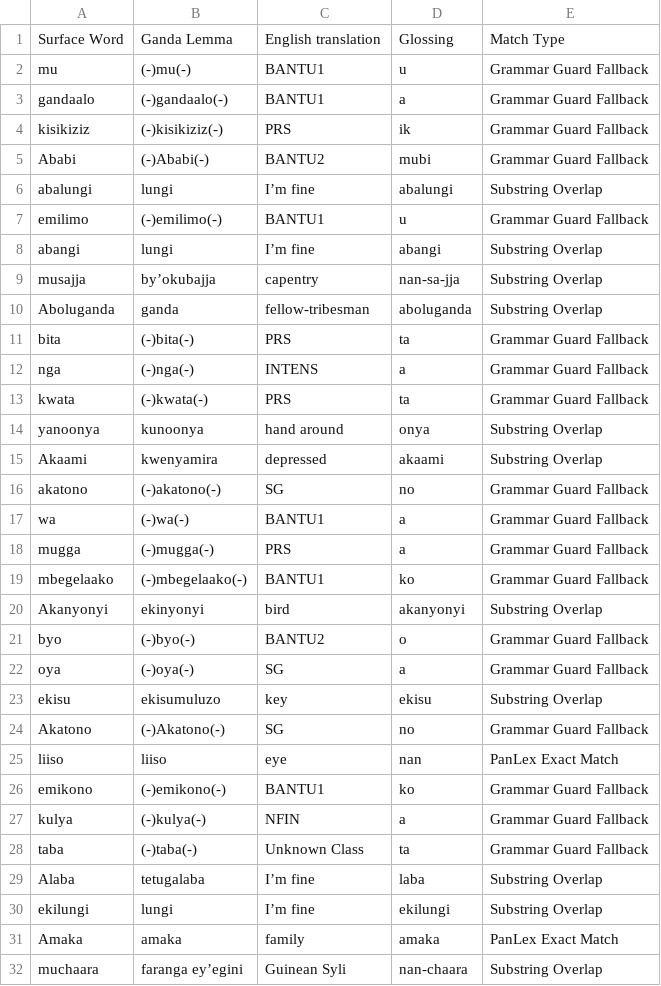
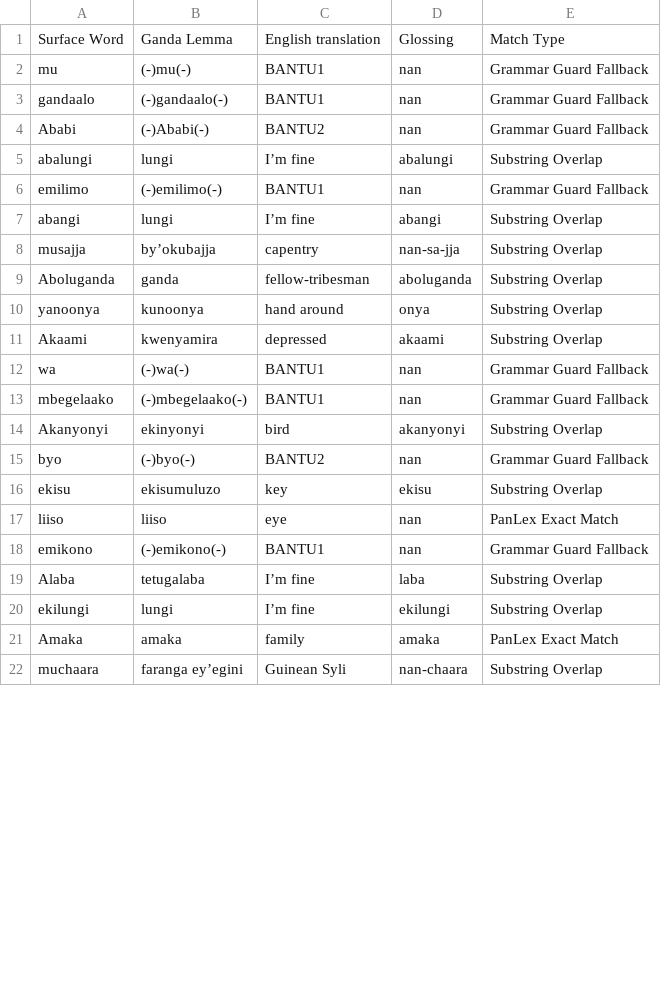
Before and after one commit to look-luc/East-African-Dataset, a CSV file: ganda_translated.csv, drawn as a sheet; only a part is shown; the diff covers the shown part only.

Commit message:
trying to translate affix

```diff
--- a/ganda_translated.csv
+++ b/ganda_translated.csv
@@ -1,8 +1,7 @@
 Surface Word,Ganda Lemma,English translation,Glossing,Match Type
-mu,(-)mu(-),BANTU1,u,Grammar Guard Fallback
-gandaalo,(-)gandaalo(-),BANTU1,a,Grammar Guard Fallback
-kisikiziz,(-)kisikiziz(-),PRS,ik,Grammar Guard Fallback
-Ababi,(-)Ababi(-),BANTU2,mubi,Grammar Guard Fallback
+mu,(-)mu(-),BANTU1,nan,Grammar Guard Fallback
+gandaalo,(-)gandaalo(-),BANTU1,nan,Grammar Guard Fallback
+Ababi,(-)Ababi(-),BANTU2,nan,Grammar Guard Fallback
 abalungi,lungi,I’m fine,abalungi,Substring Overlap
-emilimo,(-)emilimo(-),BANTU1,u,Grammar Guard Fallback
+emilimo,(-)emilimo(-),BANTU1,nan,Grammar Guard Fallback
 abangi,lungi,I’m fine,abangi,Substring Overlap
@@ -10,20 +9,11 @@ musajja,byʼokubajja,capentry,nan-sa-jja,Substring Overlap
 Aboluganda,ganda,fellow-tribesman,aboluganda,Substring Overlap
-bita,(-)bita(-),PRS,ta,Grammar Guard Fallback
-nga,(-)nga(-),INTENS,a,Grammar Guard Fallback
-kwata,(-)kwata(-),PRS,ta,Grammar Guard Fallback
 yanoonya,kunoonya,hand around,onya,Substring Overlap
 Akaami,kwenyamira,depressed,akaami,Substring Overlap
-akatono,(-)akatono(-),SG,no,Grammar Guard Fallback
-wa,(-)wa(-),BANTU1,a,Grammar Guard Fallback
-mugga,(-)mugga(-),PRS,a,Grammar Guard Fallback
-mbegelaako,(-)mbegelaako(-),BANTU1,ko,Grammar Guard Fallback
+wa,(-)wa(-),BANTU1,nan,Grammar Guard Fallback
+mbegelaako,(-)mbegelaako(-),BANTU1,nan,Grammar Guard Fallback
 Akanyonyi,ekinyonyi,bird,akanyonyi,Substring Overlap
-byo,(-)byo(-),BANTU2,o,Grammar Guard Fallback
-oya,(-)oya(-),SG,a,Grammar Guard Fallback
+byo,(-)byo(-),BANTU2,nan,Grammar Guard Fallback
 ekisu,ekisumuluzo,key,ekisu,Substring Overlap
-Akatono,(-)Akatono(-),SG,no,Grammar Guard Fallback
 liiso,liiso,eye,nan,PanLex Exact Match
-emikono,(-)emikono(-),BANTU1,ko,Grammar Guard Fallback
-kulya,(-)kulya(-),NFIN,a,Grammar Guard Fallback
-taba,(-)taba(-),Unknown Class,ta,Grammar Guard Fallback
+emikono,(-)emikono(-),BANTU1,nan,Grammar Guard Fallback
 Alaba,tetugalaba,I’m fine,laba,Substring Overlap
```
Also changed, not shown: 19 removed rows and 41 edited cells elsewhere in this file, 1 other file.
